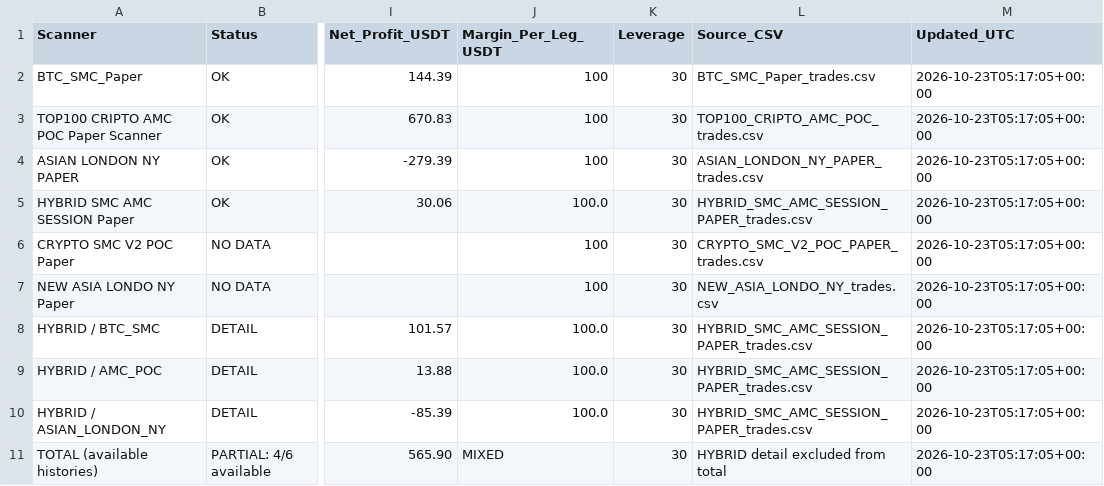
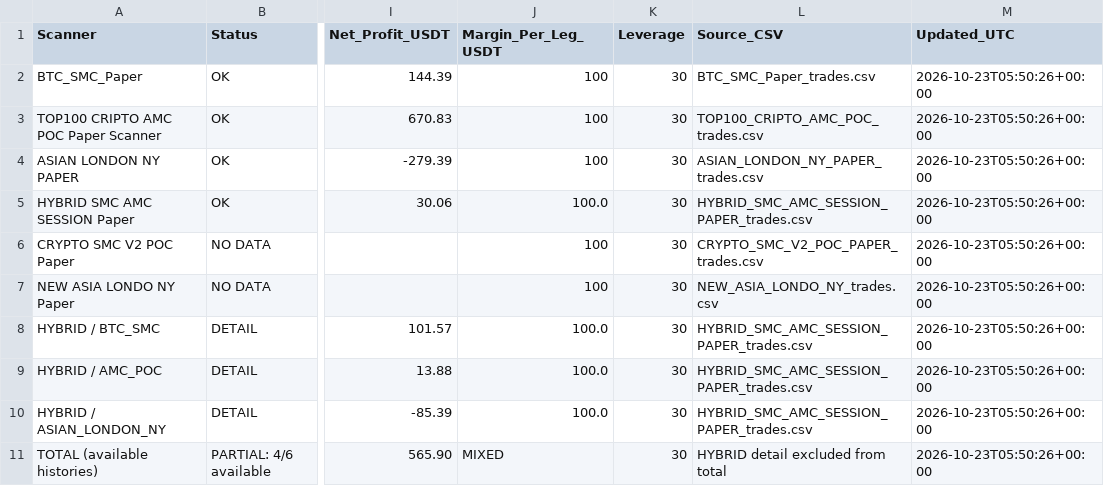
Before and after one commit to jharajesh1210/crypto-early-scanner, a CSV file: ALL_4_SCANNERS_PROFIT_LOSS.csv, drawn as a sheet; only a part is shown, gaps mark what is left out; the diff names each change by its address in the sheet, - before the commit and + after, or states it on an @@ line.

```diff
--- a/ALL_4_SCANNERS_PROFIT_LOSS.csv
+++ b/ALL_4_SCANNERS_PROFIT_LOSS.csv
-M2:M11 (Updated_UTC): 2026-10-23T05:17:05+00:00
+M2:M11 (Updated_UTC): 2026-10-23T05:50:26+00:00
```
